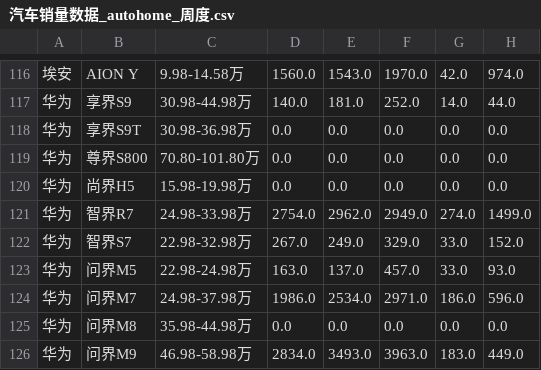
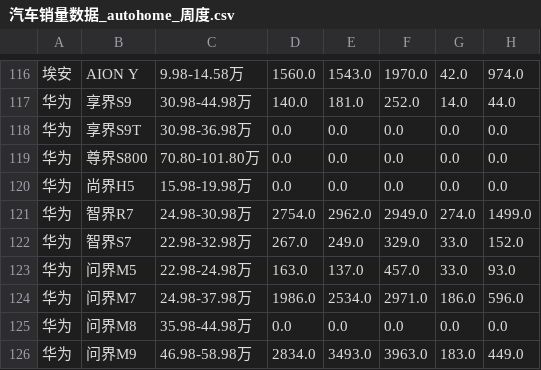
Before and after one commit to Jeffery-Lou/car-sales-analysis, a CSV file: 汽车销量数据_autohome_周度.csv, drawn as a sheet; only a part is shown, gaps mark what is left out; the diff names each change by its address in the sheet, - before the commit and + after, or states it on an @@ line.

```diff
--- a/汽车销量数据_autohome_周度.csv
+++ b/汽车销量数据_autohome_周度.csv
-C121: 24.98-33.98万
+C121: 24.98-30.98万
```
Also changed, not shown: 汽车销量数据.csv.
